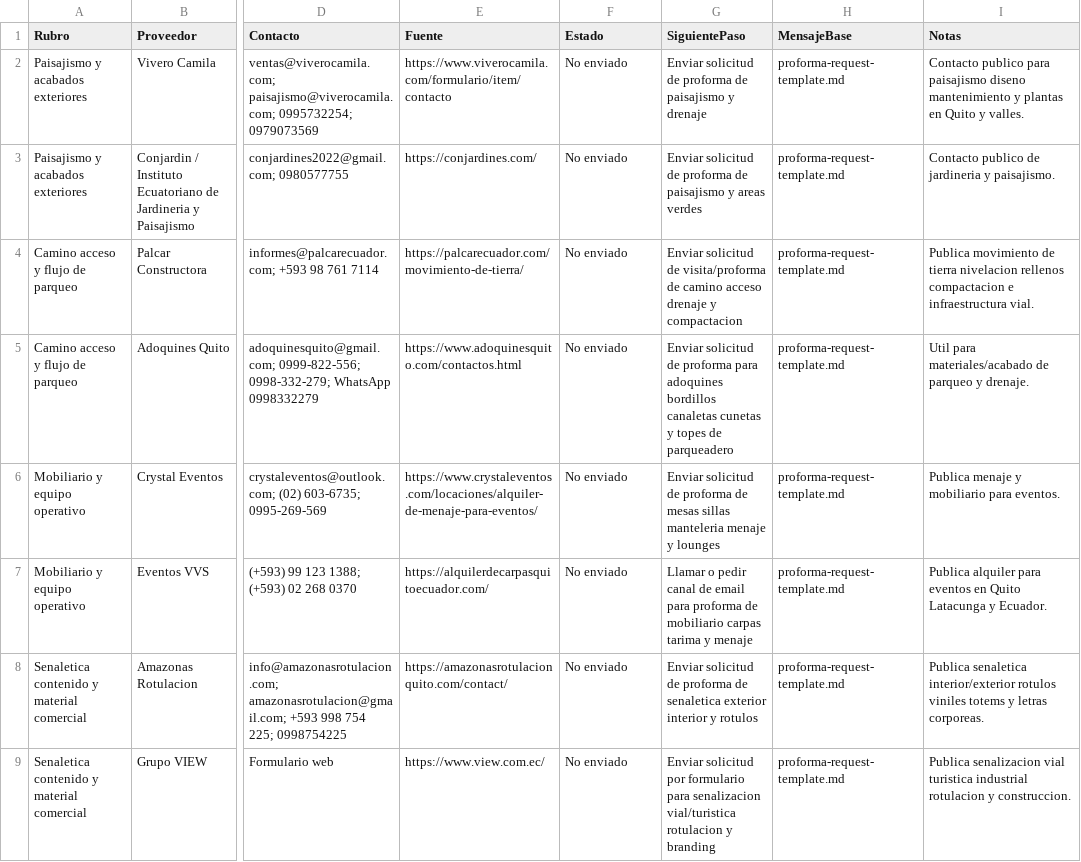
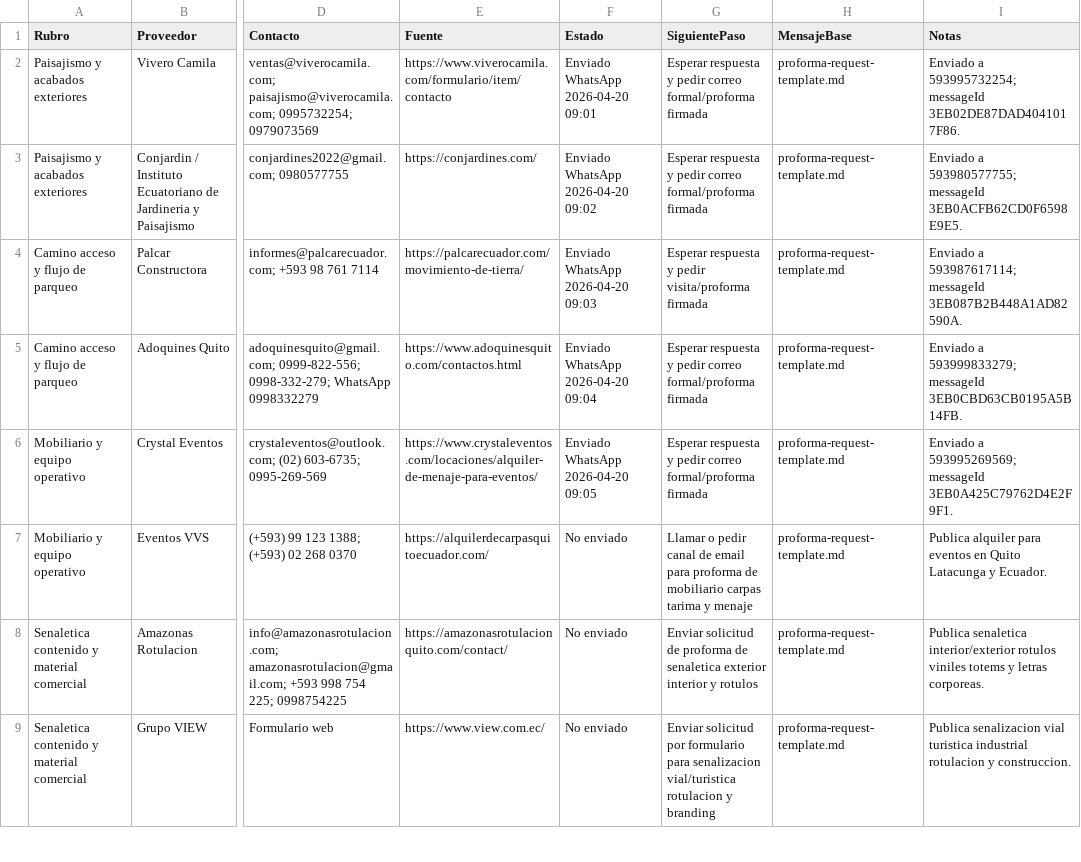
Before and after one commit to diegueins680/tdf-app, a CSV file: docs/venue-manager/domo-loan-packet/04-proformas-uso-de-fondos/vendor-outreach-queue.csv, drawn as a sheet; only a part is shown, gaps mark what is left out; the diff covers the shown part only; the diff names each change by its address in the sheet, - before the commit and + after, or states it on an @@ line.

```diff
--- a/docs/venue-manager/domo-loan-packet/04-proformas-uso-de-fondos/vendor-outreach-queue.csv
+++ b/docs/venue-manager/domo-loan-packet/04-proformas-uso-de-fondos/vendor-outreach-queue.csv
-F2 (Estado): No enviado
+F2 (Estado): Enviado WhatsApp 2026-04-20 09:01
-G2 (SiguientePaso): Enviar solicitud de proforma de paisajismo y drenaje
+G2 (SiguientePaso): Esperar respuesta y pedir correo formal/proforma firmada
-I2 (Notas): Contacto publico para paisajismo diseno mantenimiento y plantas en Quito y valles.
+I2 (Notas): Enviado a 593995732254; messageId 3EB02DE87DAD4041017F86.
-F3 (Estado): No enviado
+F3 (Estado): Enviado WhatsApp 2026-04-20 09:02
-G3 (SiguientePaso): Enviar solicitud de proforma de paisajismo y areas verdes
+G3 (SiguientePaso): Esperar respuesta y pedir correo formal/proforma firmada
-I3 (Notas): Contacto publico de jardineria y paisajismo.
+I3 (Notas): Enviado a 593980577755; messageId 3EB0ACFB62CD0F6598E9E5.
-F4 (Estado): No enviado
+F4 (Estado): Enviado WhatsApp 2026-04-20 09:03
-G4 (SiguientePaso): Enviar solicitud de visita/proforma de camino acceso drenaje y compactacion
+G4 (SiguientePaso): Esperar respuesta y pedir visita/proforma firmada
-I4 (Notas): Publica movimiento de tierra nivelacion rellenos compactacion e infraestructura vial.
+I4 (Notas): Enviado a 593987617114; messageId 3EB087B2B448A1AD82590A.
-F5 (Estado): No enviado
+F5 (Estado): Enviado WhatsApp 2026-04-20 09:04
-G5 (SiguientePaso): Enviar solicitud de proforma para adoquines bordillos canaletas cunetas y topes de parqueadero
+G5 (SiguientePaso): Esperar respuesta y pedir correo formal/proforma firmada
-I5 (Notas): Util para materiales/acabado de parqueo y drenaje.
+I5 (Notas): Enviado a 593999833279; messageId 3EB0CBD63CB0195A5B14FB.
-F6 (Estado): No enviado
+F6 (Estado): Enviado WhatsApp 2026-04-20 09:05
-G6 (SiguientePaso): Enviar solicitud de proforma de mesas sillas manteleria menaje y lounges
+G6 (SiguientePaso): Esperar respuesta y pedir correo formal/proforma firmada
-I6 (Notas): Publica menaje y mobiliario para eventos.
+I6 (Notas): Enviado a 593995269569; messageId 3EB0A425C79762D4E2F9F1.
```
Also changed, not shown: 6 edited cells elsewhere in this file, 1 other file.
